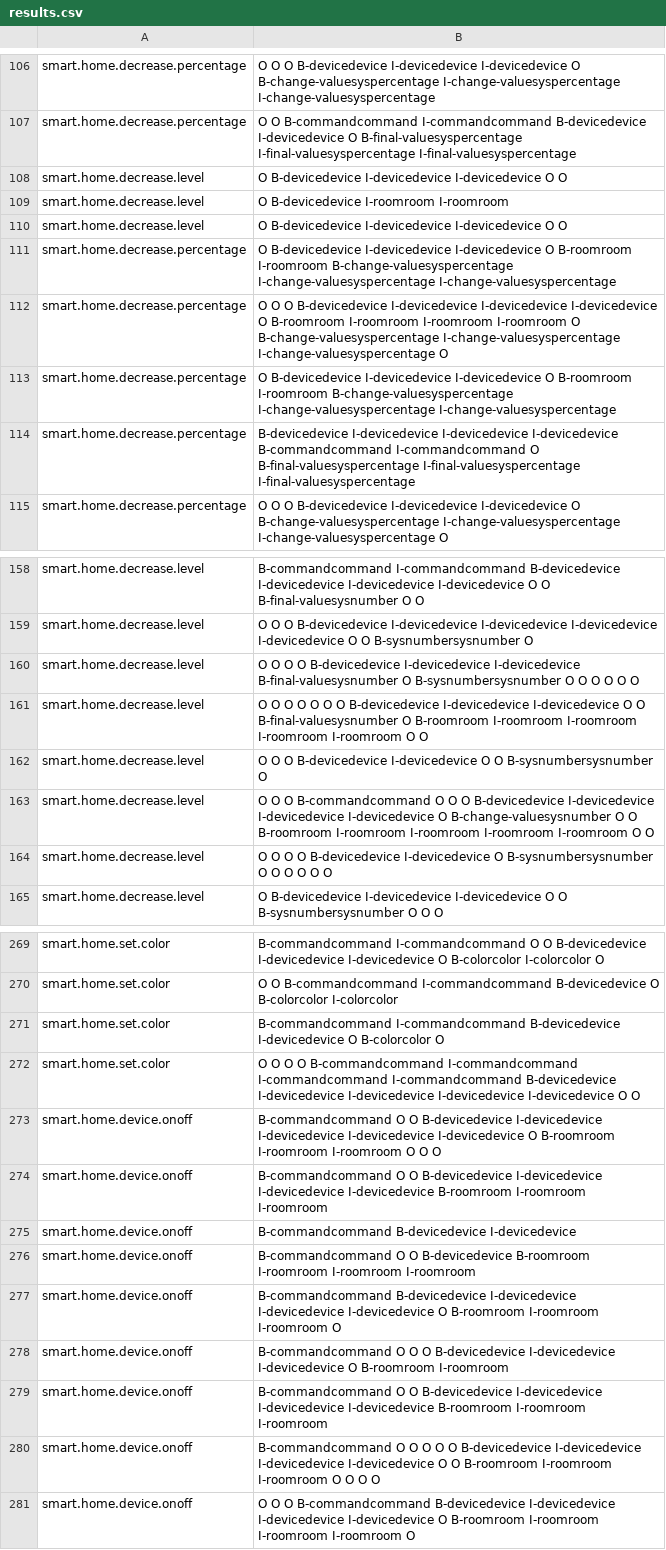
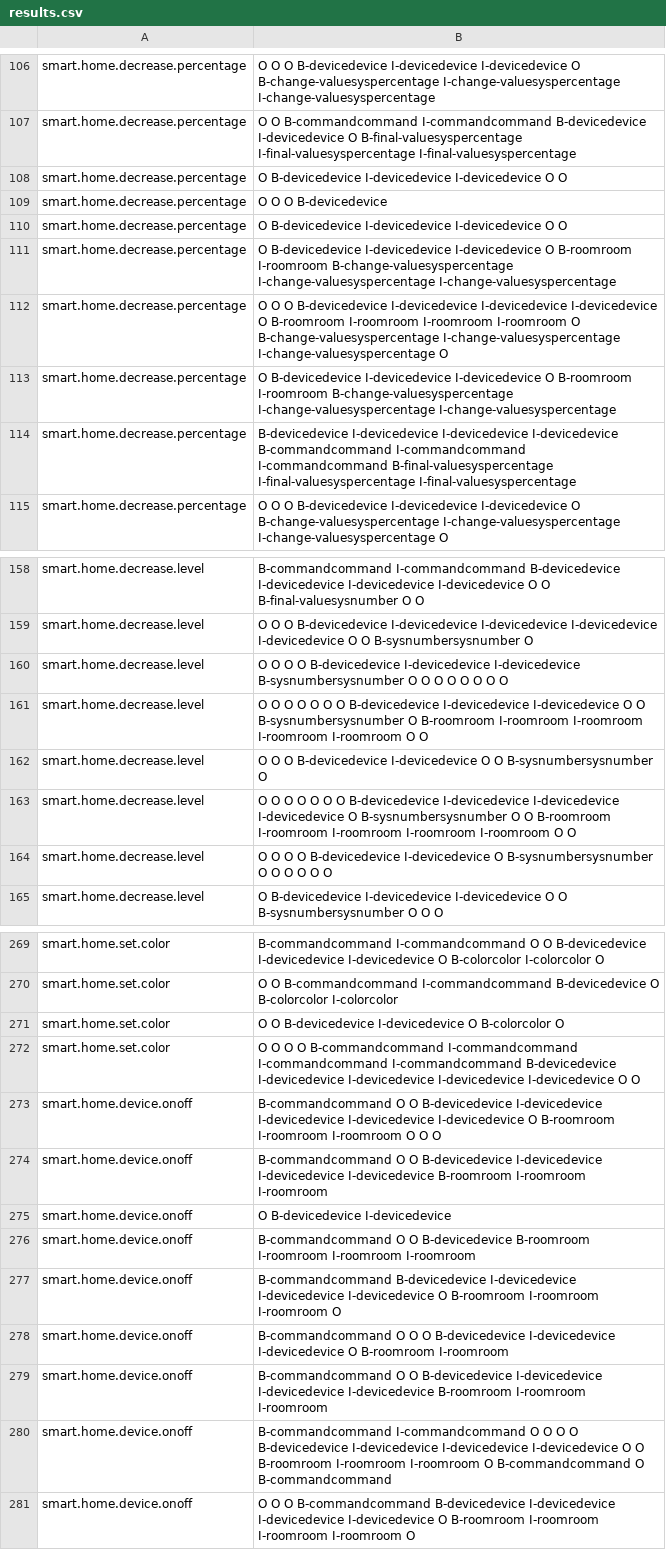
Before and after one commit to NeiH4207/Smart-Home-Intent-Detection-and-Slot-Filling, a CSV file: output/results.csv, drawn as a sheet; only a part is shown, gaps mark what is left out; the diff covers the shown part only.

```diff
--- a/output/results.csv
+++ b/output/results.csv
@@ -107,5 +107,5 @@ smart.home.decrease.percentage, O O O B-devicedevice I-devicedevice I-devicedevi
 smart.home.decrease.percentage, O O B-commandcommand I-commandcommand B-devicedevice I-devicedevice O B-final-valuesyspercentage I-final-valuesyspercentage I-final-valuesyspercentage
-smart.home.decrease.level, O B-devicedevice I-devicedevice I-devicedevice O O
-smart.home.decrease.level, O B-devicedevice I-roomroom I-roomroom
-smart.home.decrease.level, O B-devicedevice I-devicedevice I-devicedevice O O
+smart.home.decrease.percentage, O B-devicedevice I-devicedevice I-devicedevice O O
+smart.home.decrease.percentage, O O O B-devicedevice
+smart.home.decrease.percentage, O B-devicedevice I-devicedevice I-devicedevice O O
 smart.home.decrease.percentage, O B-devicedevice I-devicedevice I-devicedevice O B-roomroom I-roomroom B-change-valuesyspercentage I-change-valuesyspercentage I-change-valuesyspercentage
@@ -113,3 +113,3 @@ smart.home.decrease.percentage, O O O B-devicedevice I-devicedevice I-devicedevi
 smart.home.decrease.percentage, O B-devicedevice I-devicedevice I-devicedevice O B-roomroom I-roomroom B-change-valuesyspercentage I-change-valuesyspercentage I-change-valuesyspercentage
-smart.home.decrease.percentage, B-devicedevice I-devicedevice I-devicedevice I-devicedevice B-commandcommand I-commandcommand O B-final-valuesyspercentage I-final-valuesyspercentage I-final-valuesyspercentage
+smart.home.decrease.percentage, B-devicedevice I-devicedevice I-devicedevice I-devicedevice B-commandcommand I-commandcommand I-commandcommand B-final-valuesyspercentage I-final-valuesyspercentage I-final-valuesyspercentage
 smart.home.decrease.percentage, O O O B-devicedevice I-devicedevice I-devicedevice O B-change-valuesyspercentage I-change-valuesyspercentage I-change-valuesyspercentage O
@@ -159,6 +159,6 @@ smart.home.decrease.level, B-commandcommand I-commandcommand B-devicedevice I-de
 smart.home.decrease.level, O O O B-devicedevice I-devicedevice I-devicedevice I-devicedevice I-devicedevice O O B-sysnumbersysnumber O
-smart.home.decrease.level, O O O O B-devicedevice I-devicedevice I-devicedevice B-final-valuesysnumber O B-sysnumbersysnumber O O O O O O
-smart.home.decrease.level, O O O O O O O B-devicedevice I-devicedevice I-devicedevice O O B-final-valuesysnumber O B-roomroom I-roomroom I-roomroom I-roomroom I-roomroom O O
+smart.home.decrease.level, O O O O B-devicedevice I-devicedevice I-devicedevice B-sysnumbersysnumber O O O O O O O O
+smart.home.decrease.level, O O O O O O O B-devicedevice I-devicedevice I-devicedevice O O B-sysnumbersysnumber O B-roomroom I-roomroom I-roomroom I-roomroom I-roomroom O O
 smart.home.decrease.level, O O O B-devicedevice I-devicedevice O O B-sysnumbersysnumber O
-smart.home.decrease.level, O O O B-commandcommand O O O B-devicedevice I-devicedevice I-devicedevice I-devicedevice O B-change-valuesysnumber O O B-roomroom I-roomroom I-roomroom I-roomroom I-roomroom O O
+smart.home.decrease.level, O O O O O O O B-devicedevice I-devicedevice I-devicedevice I-devicedevice O B-sysnumbersysnumber O O B-roomroom I-roomroom I-roomroom I-roomroom I-roomroom O O
 smart.home.decrease.level, O O O O B-devicedevice I-devicedevice O B-sysnumbersysnumber O O O O O O
@@ -270,3 +270,3 @@ smart.home.set.color, B-commandcommand I-commandcommand O O B-devicedevice I-dev
 smart.home.set.color, O O B-commandcommand I-commandcommand B-devicedevice O B-colorcolor I-colorcolor
-smart.home.set.color, B-commandcommand I-commandcommand B-devicedevice I-devicedevice O B-colorcolor O
+smart.home.set.color, O O B-devicedevice I-devicedevice O B-colorcolor O
 smart.home.set.color, O O O O B-commandcommand I-commandcommand I-commandcommand I-commandcommand B-devicedevice I-devicedevice I-devicedevice I-devicedevice I-devicedevice O O
@@ -274,3 +274,3 @@ smart.home.device.onoff, B-commandcommand O O B-devicedevice I-devicedevice I-de
 smart.home.device.onoff, B-commandcommand O O B-devicedevice I-devicedevice I-devicedevice I-devicedevice B-roomroom I-roomroom I-roomroom
-smart.home.device.onoff, B-commandcommand B-devicedevice I-devicedevice
+smart.home.device.onoff, O B-devicedevice I-devicedevice
 smart.home.device.onoff, B-commandcommand O O B-devicedevice B-roomroom I-roomroom I-roomroom I-roomroom
@@ -279,3 +279,3 @@ smart.home.device.onoff, B-commandcommand O O O B-devicedevice I-devicedevice I-
 smart.home.device.onoff, B-commandcommand O O B-devicedevice I-devicedevice I-devicedevice I-devicedevice B-roomroom I-roomroom I-roomroom
-smart.home.device.onoff, B-commandcommand O O O O O B-devicedevice I-devicedevice I-devicedevice I-devicedevice O O B-roomroom I-roomroom I-roomroom O O O O
+smart.home.device.onoff, B-commandcommand I-commandcommand O O O O B-devicedevice I-devicedevice I-devicedevice I-devicedevice O O B-roomroom I-roomroom I-roomroom O B-commandcommand O B-commandcommand
 smart.home.device.onoff, O O O B-commandcommand B-devicedevice I-devicedevice I-devicedevice I-devicedevice O B-roomroom I-roomroom I-roomroom I-roomroom O
```
Also changed, not shown: 48 edited cells elsewhere in this file.
